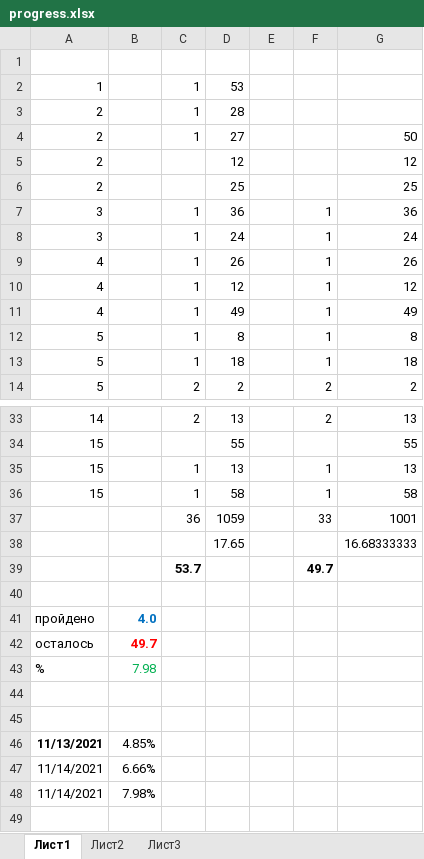
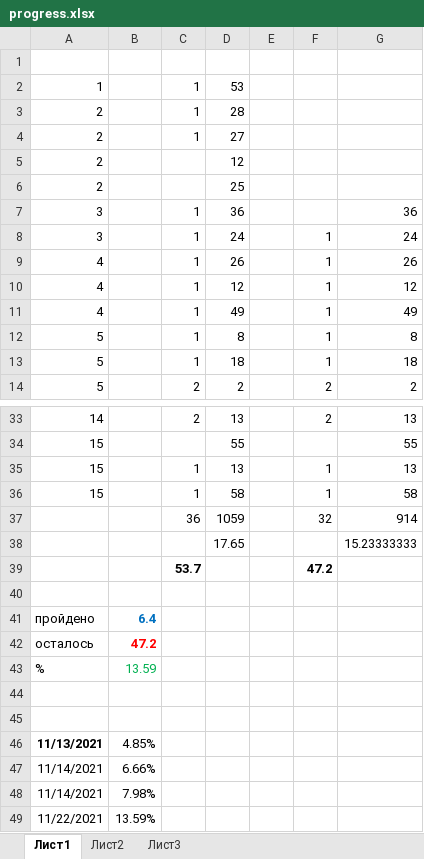
Before and after one commit to eaglecrazy/symphony-project-manager, an Excel workbook: progress.xlsx, sheet Лист1, drawn as a sheet; only a part is shown, gaps mark what is left out; values as stored, in another font and other column widths than the file's, no borders; the diff names each change by its address in the sheet, - before the commit and + after, or states it on an @@ line.

```diff
--- a/progress.xlsx (sheet Лист1)
+++ b/progress.xlsx (sheet Лист1)
-G4: 50
+G4: (empty)
-G5: 12
+G5: (empty)
-G6: 25
+G6: (empty)
-F7: 1
+F7: (empty)
-F37: 33
+F37: 32
-G37: 1001
+G37: 914
-G38: 16.68333333
+G38: 15.23333333
-F39: 49.7
+F39: 47.2
-B41: 4.0
+B41: 6.4
-B42: 49.7
+B42: 47.2
-B43: 7.98
+B43: 13.59
+row 49: 11/22/2021 | 13.59%
```
Also changed, not shown: 2 other files.
